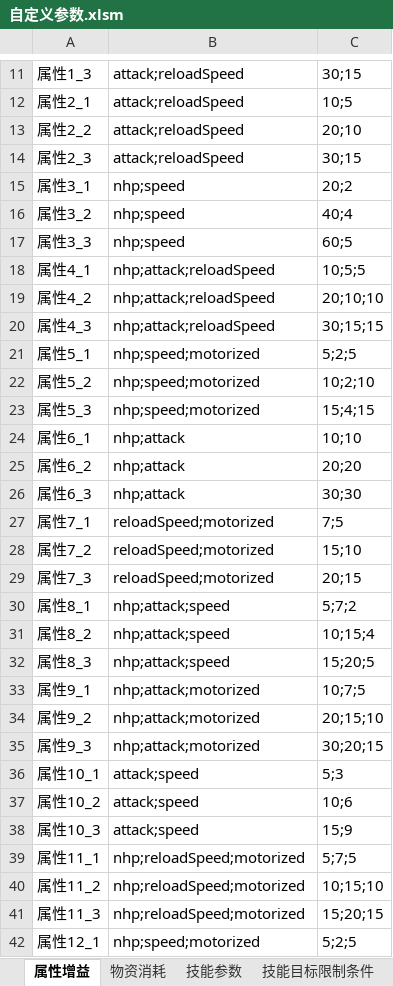
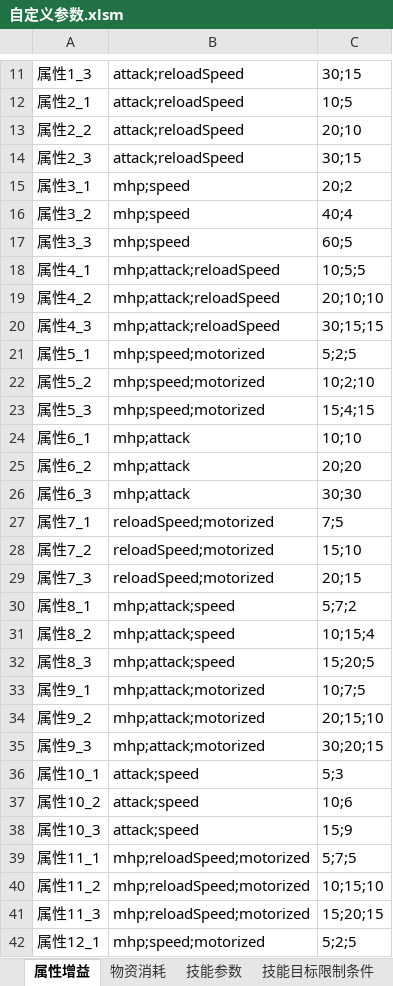
Before and after one commit to Canvastudio/Prometheus, an Excel workbook: Design/原始配置表/自定义参数.xlsm, sheet 属性增益, drawn as a sheet; only a part is shown, gaps mark what is left out; values as stored, in another font and other column widths than the file's, no borders; conditional formats not drawn; the diff covers the shown part only; the diff names each change by its address in the sheet, - before the commit and + after, or states it on an @@ line.

```diff
--- a/Design/原始配置表/自定义参数.xlsm (sheet 属性增益)
+++ b/Design/原始配置表/自定义参数.xlsm (sheet 属性增益)
-B15:B17: nhp;speed
+B15:B17: mhp;speed
-B18:B20: nhp;attack;reloadSpeed
+B18:B20: mhp;attack;reloadSpeed
-B21:B23: nhp;speed;motorized
+B21:B23: mhp;speed;motorized
-B24:B26: nhp;attack
+B24:B26: mhp;attack
-B30:B32: nhp;attack;speed
+B30:B32: mhp;attack;speed
-B33:B35: nhp;attack;motorized
+B33:B35: mhp;attack;motorized
-B39:B41: nhp;reloadSpeed;motorized
+B39:B41: mhp;reloadSpeed;motorized
-B42: nhp;speed;motorized
+B42: mhp;speed;motorized
```
Also changed, not shown: 29 edited cells elsewhere in this sheet, 1 other file.
